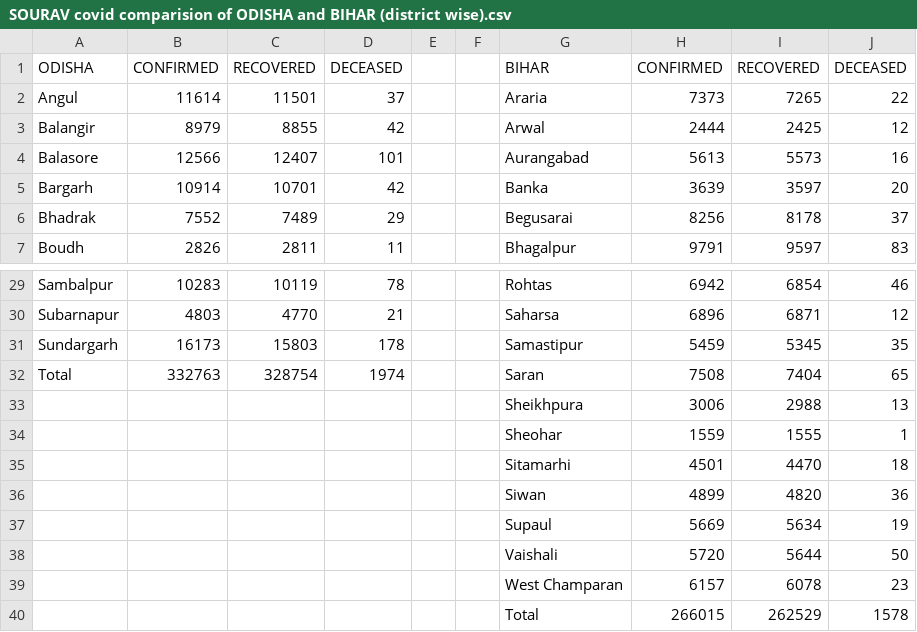
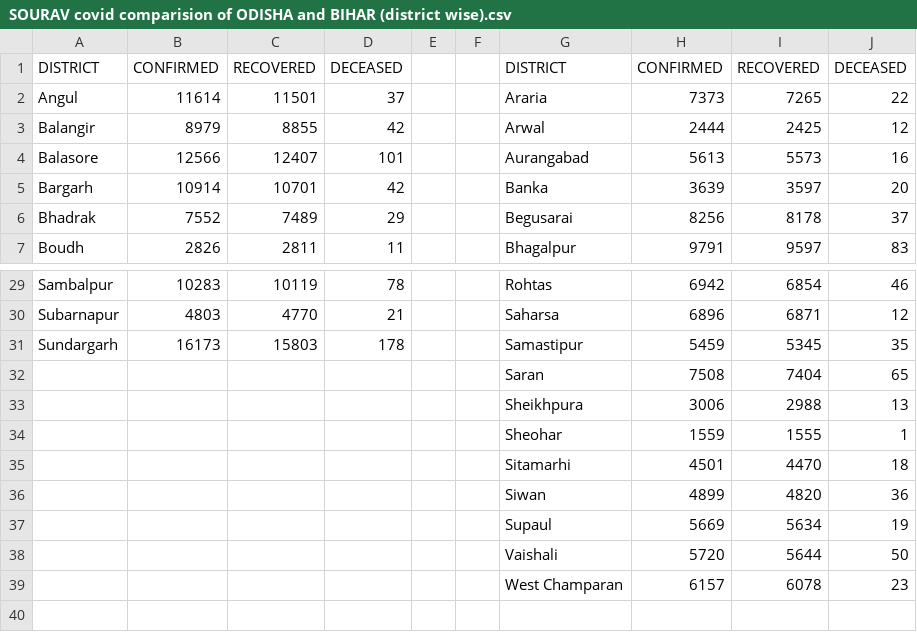
Before and after one commit to baikunthgddCovid/tuberculosis, a CSV file: SOURAV covid comparision of ODISHA and BIHAR (district wise).csv, drawn as a sheet; only a part is shown, gaps mark what is left out.

Commit message:
Add files via upload

```diff
--- a/SOURAV covid comparision of ODISHA and BIHAR (district wise).csv
+++ b/SOURAV covid comparision of ODISHA and BIHAR (district wise).csv
@@ -1,2 +1,2 @@
-ODISHA,CONFIRMED,RECOVERED,DECEASED,,,BIHAR,CONFIRMED,RECOVERED,DECEASED
+DISTRICT,CONFIRMED,RECOVERED,DECEASED,,,DISTRICT,CONFIRMED,RECOVERED,DECEASED
 Angul,11614,11501,37,,,Araria,7373,7265,22
@@ -31,3 +31,3 @@ Subarnapur,4803,4770,21,,,Saharsa,6896,6871,12
 Sundargarh,16173,15803,178,,,Samastipur,5459,5345,35
-Total,332763,328754,1974,,,Saran,7508,7404,65
+,,,,,,Saran,7508,7404,65
 ,,,,,,Sheikhpura,3006,2988,13
@@ -39,2 +39 @@ Total,332763,328754,1974,,,Saran,7508,7404,65
 ,,,,,,West Champaran,6157,6078,23
-,,,,,,Total,266015,262529,1578
```
